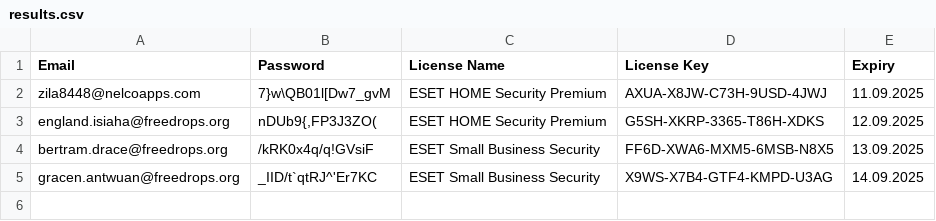
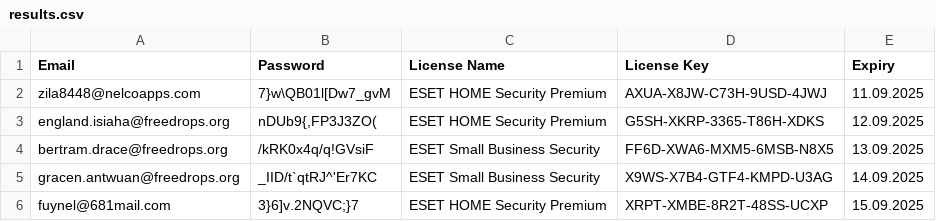
Before and after one commit to vhd0/ESET-KeyGen, a CSV file: results.csv, drawn as a sheet.

```diff
--- a/results.csv
+++ b/results.csv
@@ -5 +5,2 @@ Email,Password,License Name,License Key,Expiry
 "gracen.antwuan@freedrops.org","_IID/t`qtRJ^'Er7KC","ESET Small Business Security","X9WS-X7B4-GTF4-KMPD-U3AG","14.09.2025"
+"fuynel@681mail.com","3}6]v.2NQVC;}7","ESET HOME Security Premium","XRPT-XMBE-8R2T-48SS-UCXP","15.09.2025"
```
